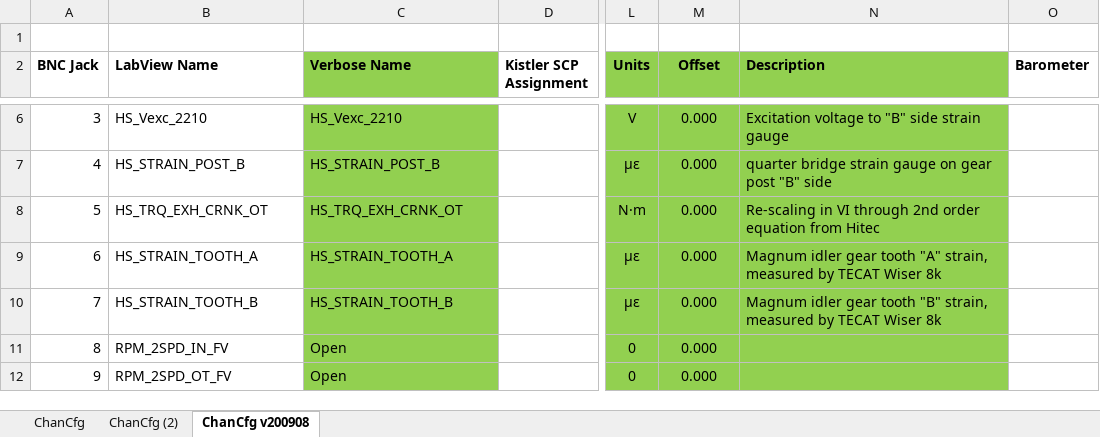
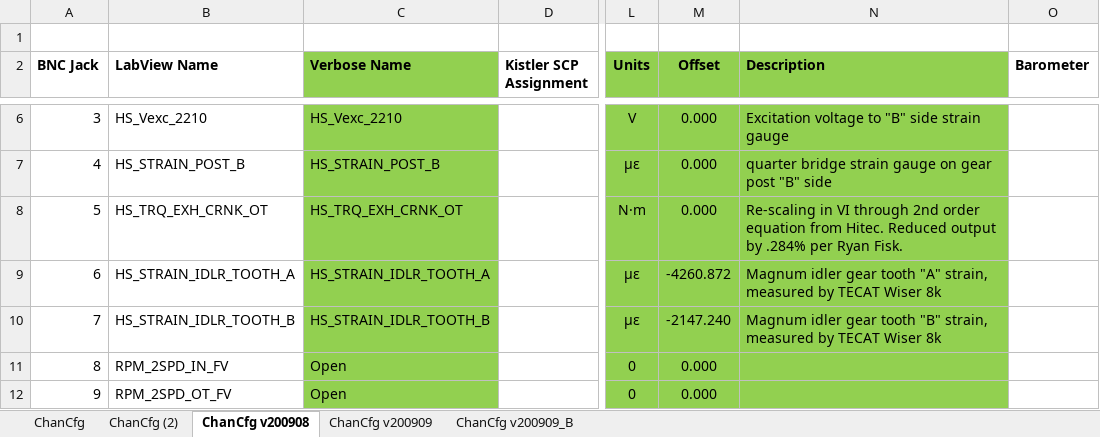
Before and after one commit to ChrisP-SD/HS_CAL, an Excel workbook: LabView Chan Map Strain Gauge.xlsm, sheet ChanCfg v200908, drawn as a sheet; only a part is shown, gaps mark what is left out; values as stored, in another font and other column widths than the file's, no borders; charts and pictures not drawn; the diff names each change by its address in the sheet, - before the commit and + after, or states it on an @@ line.

```diff
--- a/LabView Chan Map Strain Gauge.xlsm (sheet ChanCfg v200908)
+++ b/LabView Chan Map Strain Gauge.xlsm (sheet ChanCfg v200908)
+sheet tab: ChanCfg v200909
+sheet tab: ChanCfg v200909_B
-N8 (Description): …equation from Hitec
+N8 (Description): …equation from Hitec. Reduced output by .284% per Ryan Fisk.
-B9 (LabView Name): HS_STRAIN_TOOTH_A
+B9 (LabView Name): HS_STRAIN_IDLR_TOOTH_A
-C9 (Verbose Name): HS_STRAIN_TOOTH_A
+C9 (Verbose Name): HS_STRAIN_IDLR_TOOTH_A
-M9 (Offset): 0.000
+M9 (Offset): -4260.872
-B10 (LabView Name): HS_STRAIN_TOOTH_B
+B10 (LabView Name): HS_STRAIN_IDLR_TOOTH_B
-C10 (Verbose Name): HS_STRAIN_TOOTH_B
+C10 (Verbose Name): HS_STRAIN_IDLR_TOOTH_B
-M10 (Offset): 0.000
+M10 (Offset): -2147.240
```
Also changed, not shown: charts or pictures, 3 other files.
